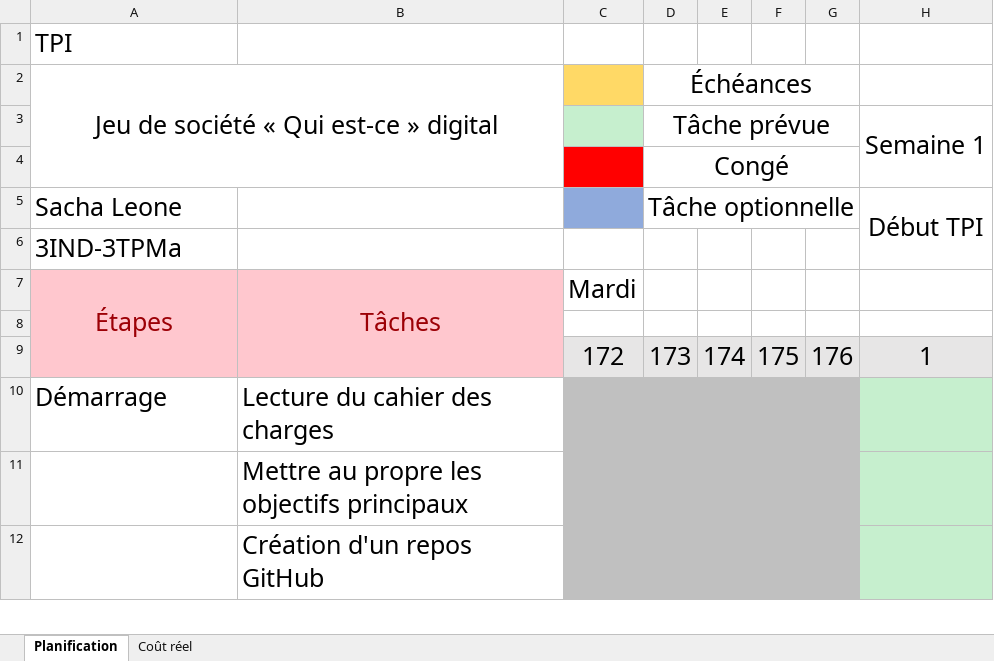
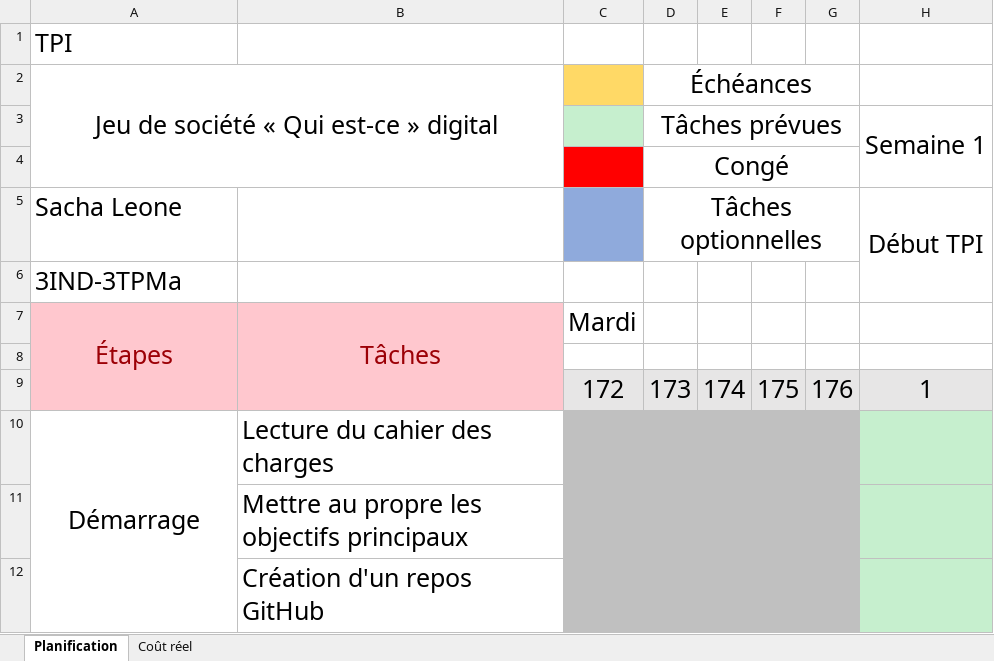
Before and after one commit to Roofacteur/GuessWho, an Excel workbook: Documentation/Planification/GANTT.xlsx, sheet Planification, drawn as a sheet; only a part is shown; values as stored, in another font and other column widths than the file's, no borders; charts and pictures not drawn; the diff covers the shown part only; the diff names each change by its address in the sheet, - before the commit and + after, or states it on an @@ line.

```diff
--- a/Documentation/Planification/GANTT.xlsx (sheet Planification)
+++ b/Documentation/Planification/GANTT.xlsx (sheet Planification)
-D3: Tâche prévue
+D3: Tâches prévues
-D5: Tâche optionnelle
+D5: Tâches optionnelles
-A10 alignment: left
+A10 alignment: center
+A10:A18 merged
```
Also changed, not shown: 2 edited cells and cell formats elsewhere in this sheet, sheet Coût réel, 33 other files.
